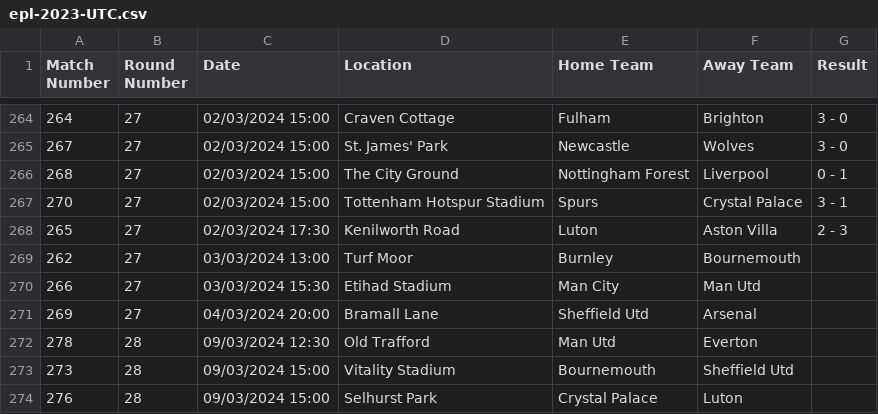
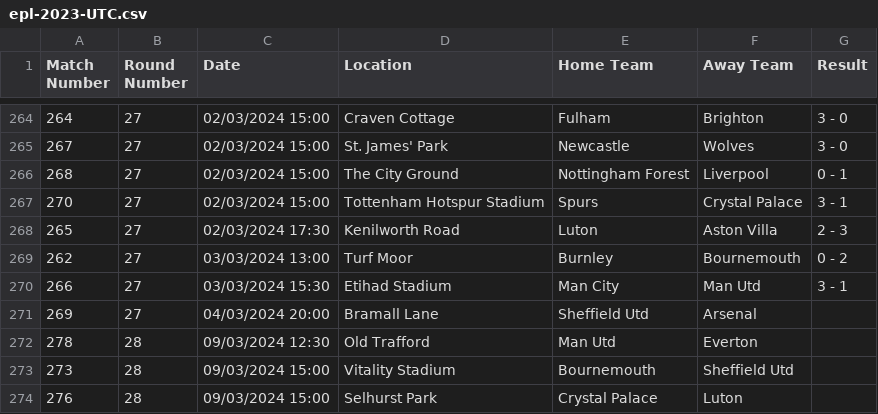
Before and after one commit to jcmgray/proggyleg, a CSV file: proggyleg/data/epl-2023-UTC.csv, drawn as a sheet; only a part is shown, gaps mark what is left out.

Commit message:
update scores

```diff
--- a/proggyleg/data/epl-2023-UTC.csv
+++ b/proggyleg/data/epl-2023-UTC.csv
@@ -268,4 +268,4 @@ Match Number,Round Number,Date,Location,Home Team,Away Team,Result
 265,27,02/03/2024 17:30,Kenilworth Road,Luton,Aston Villa,2 - 3
-262,27,03/03/2024 13:00,Turf Moor,Burnley,Bournemouth,
-266,27,03/03/2024 15:30,Etihad Stadium,Man City,Man Utd,
+262,27,03/03/2024 13:00,Turf Moor,Burnley,Bournemouth,0 - 2
+266,27,03/03/2024 15:30,Etihad Stadium,Man City,Man Utd,3 - 1
 269,27,04/03/2024 20:00,Bramall Lane,Sheffield Utd,Arsenal,
```
